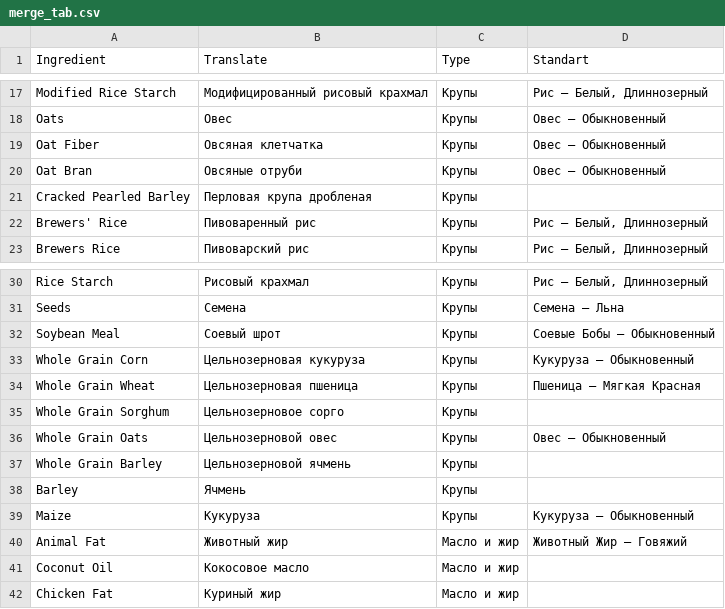
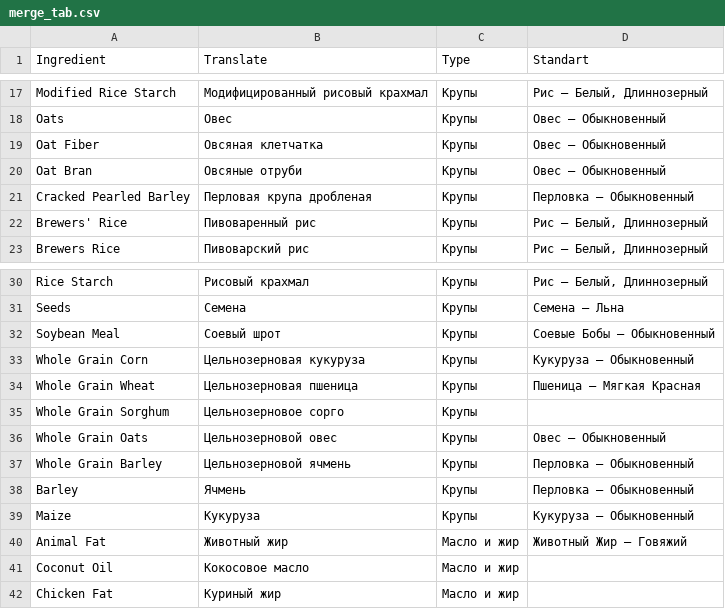
Before and after one commit to aliyakalykulova/dog_food_calculator, a CSV file: merge_tab.csv, drawn as a sheet; only a part is shown, gaps mark what is left out.

Commit message:
Update merge_tab.csv

```diff
--- a/merge_tab.csv
+++ b/merge_tab.csv
@@ -20,3 +20,3 @@ Oat Fiber,Овсяная клетчатка,Крупы,"Овес — Обыкн
 Oat Bran,Овсяные отруби,Крупы,"Овес — Обыкновенный"
-Cracked Pearled Barley,Перловая крупа дробленая,Крупы,
+Cracked Pearled Barley,Перловая крупа дробленая,Крупы,"Перловка — Обыкновенный"
 Brewers' Rice,Пивоваренный рис,Крупы,"Рис — Белый, Длиннозерный"
@@ -36,4 +36,4 @@ Whole Grain Sorghum,Цельнозерновое сорго,Крупы,
 Whole Grain Oats,Цельнозерновой овес,Крупы,"Овес — Обыкновенный"
-Whole Grain Barley,Цельнозерновой ячмень,Крупы,
-Barley,Ячмень,Крупы,
+Whole Grain Barley,Цельнозерновой ячмень,Крупы,"Перловка — Обыкновенный"
+Barley,Ячмень,Крупы,"Перловка — Обыкновенный"
 Maize,Кукуруза,Крупы,Кукуруза — Обыкновенный
```
